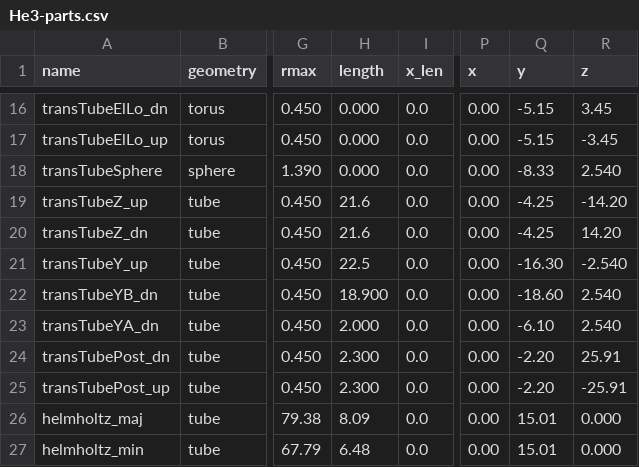
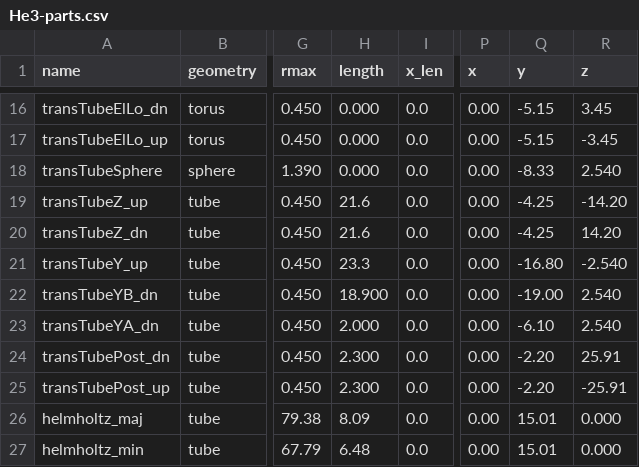
Before and after one commit to dflay/g4He3, a CSV file: input/He3-parts.csv, drawn as a sheet; only a part is shown, gaps mark what is left out; the diff names each change by its address in the sheet, - before the commit and + after, or states it on an @@ line.

```diff
--- a/input/He3-parts.csv
+++ b/input/He3-parts.csv
-H21 (length): 22.5
+H21 (length): 23.3
-Q21 (y): -16.30
+Q21 (y): -16.80
-Q22 (y): -18.60
+Q22 (y): -19.00
```
Also changed, not shown: 3 other files.
